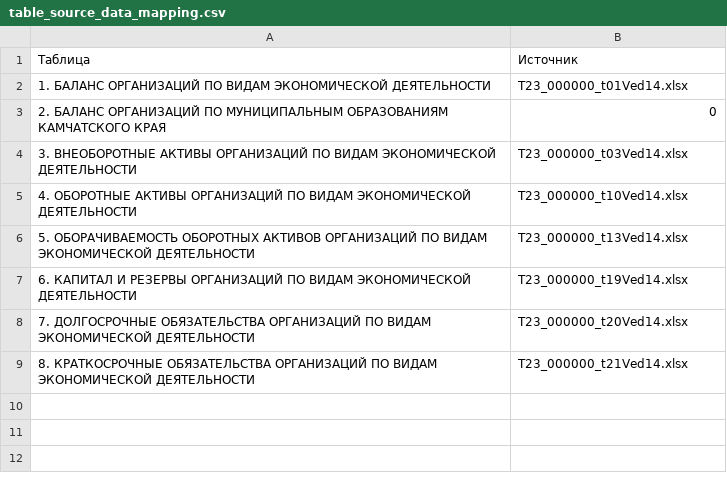
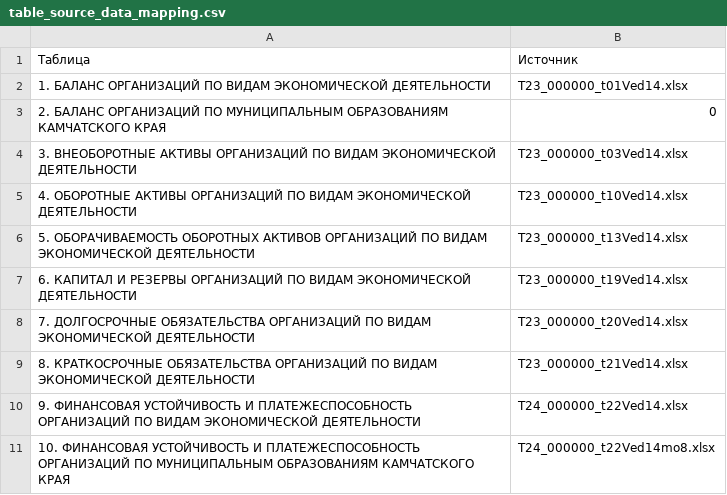
Before and after one commit to lsnowkam-code/project1, a CSV file: input/mappings/table_source_data_mapping.csv, drawn as a sheet.

```diff
--- a/input/mappings/table_source_data_mapping.csv
+++ b/input/mappings/table_source_data_mapping.csv
@@ -9 +9,3 @@
 "8. КРАТКОСРОЧНЫЕ ОБЯЗАТЕЛЬСТВА ОРГАНИЗАЦИЙ ПО ВИДАМ ЭКОНОМИЧЕСКОЙ ДЕЯТЕЛЬНОСТИ";T23_000000_t21Ved14.xlsx
+"9. ФИНАНСОВАЯ УСТОЙЧИВОСТЬ И ПЛАТЕЖЕСПОСОБНОСТЬ ОРГАНИЗАЦИЙ ПО ВИДАМ ЭКОНОМИЧЕСКОЙ ДЕЯТЕЛЬНОСТИ";T24_000000_t22Ved14.xlsx
+"10. ФИНАНСОВАЯ УСТОЙЧИВОСТЬ И ПЛАТЕЖЕСПОСОБНОСТЬ ОРГАНИЗАЦИЙ ПО МУНИЦИПАЛЬНЫМ ОБРАЗОВАНИЯМ КАМЧАТСКОГО КРАЯ";T24_000000_t22Ved14mo8.xlsx
```
Also changed, not shown: 7 other files.
